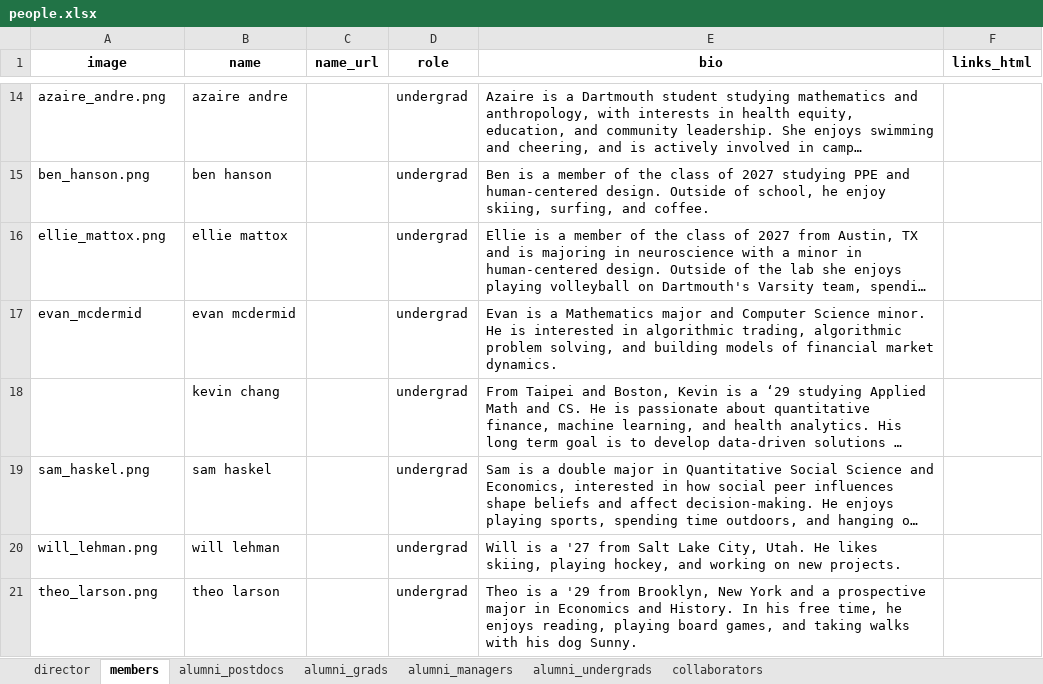
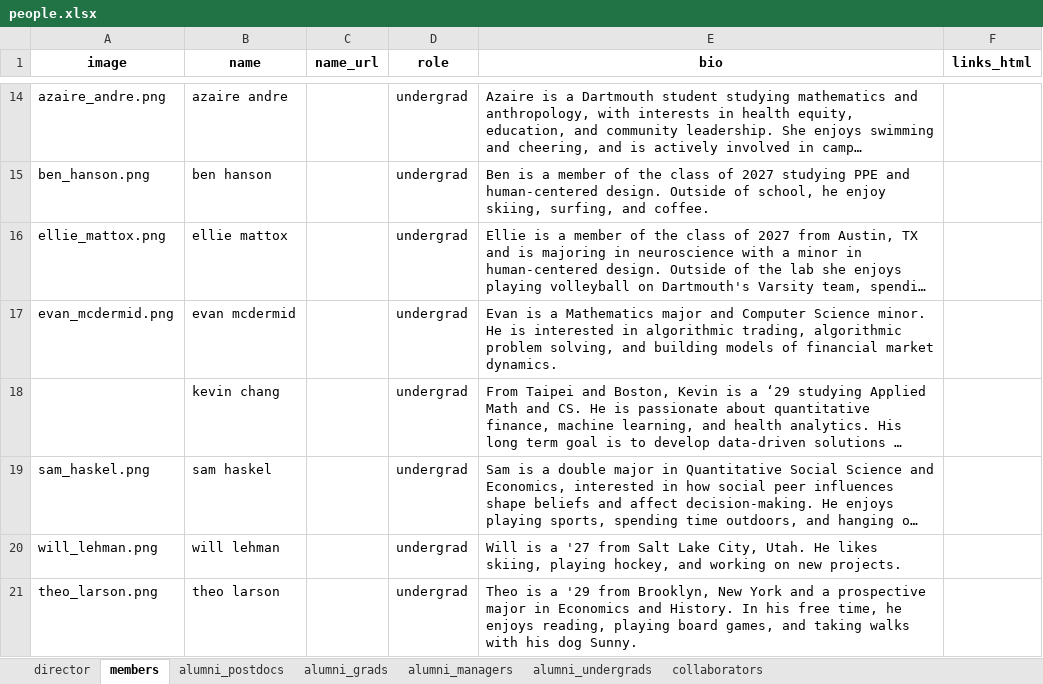
Before and after one commit to ContextLab/contextlab.github.io, an Excel workbook: data/people.xlsx, sheet members, drawn as a sheet; only a part is shown, gaps mark what is left out; long unchanged cells end in …; values as stored, in another font and other column widths than the file's, no borders; the diff names each change by its address in the sheet, - before the commit and + after, or states it on an @@ line.

Commit message:
typo fix

```diff
--- a/data/people.xlsx (sheet members)
+++ b/data/people.xlsx (sheet members)
-A17 (image): evan_mcdermid
+A17 (image): evan_mcdermid.png
```
Also changed, not shown: 1 other file.
